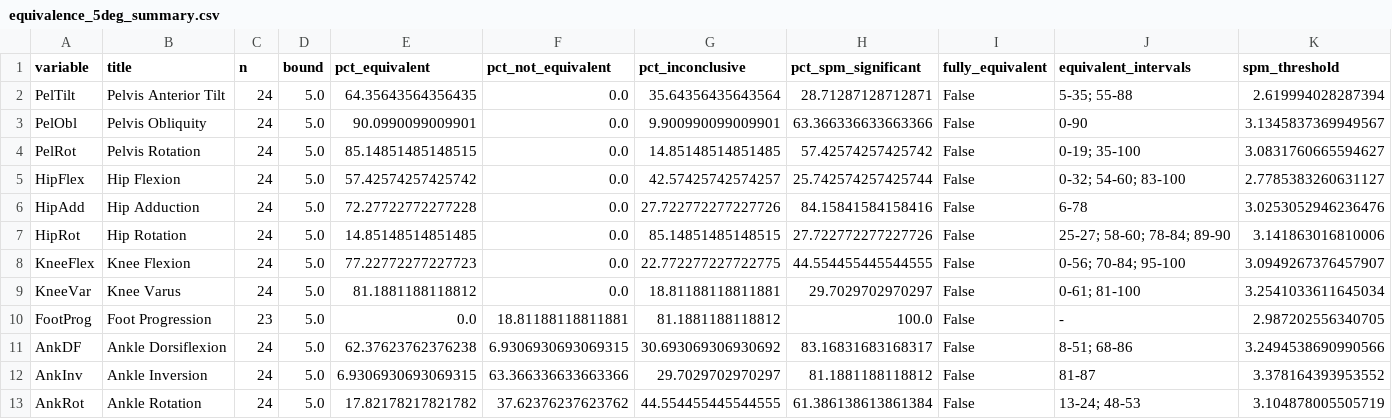
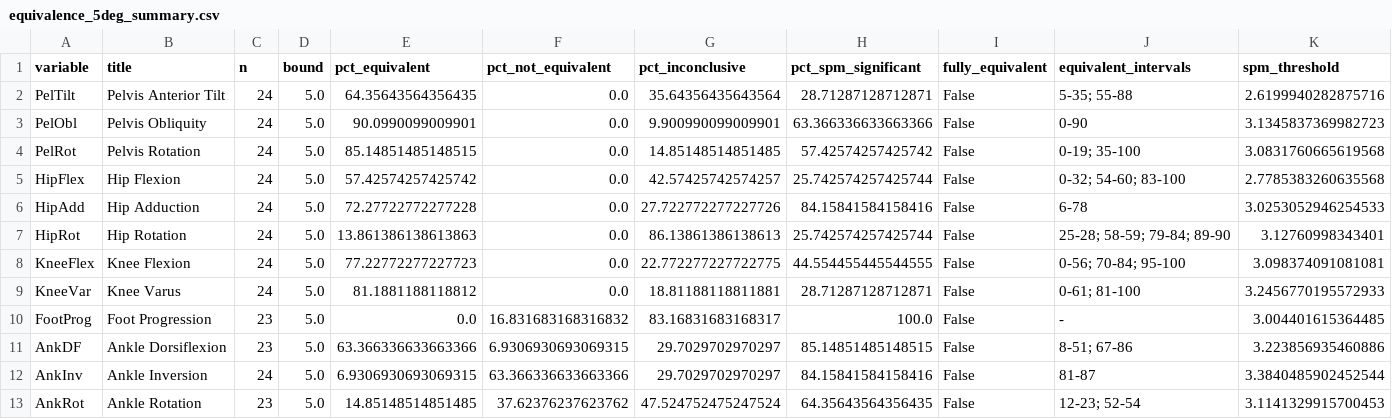
Before and after one commit to m-a-robinson/markerless-equivalence, a CSV file: python_analysis/results/equivalence_5deg_summary.csv, drawn as a sheet.

```diff
--- a/python_analysis/results/equivalence_5deg_summary.csv
+++ b/python_analysis/results/equivalence_5deg_summary.csv
@@ -1,13 +1,13 @@
 variable,title,n,bound,pct_equivalent,pct_not_equivalent,pct_inconclusive,pct_spm_significant,fully_equivalent,equivalent_intervals,spm_threshold
-PelTilt,Pelvis Anterior Tilt,24,5.0,64.35643564356435,0.0,35.64356435643564,28.71287128712871,False,5-35; 55-88,2.619994028287394
-PelObl,Pelvis Obliquity,24,5.0,90.0990099009901,0.0,9.900990099009901,63.366336633663366,False,0-90,3.1345837369949567
-PelRot,Pelvis Rotation,24,5.0,85.14851485148515,0.0,14.85148514851485,57.42574257425742,False,0-19; 35-100,3.0831760665594627
-HipFlex,Hip Flexion,24,5.0,57.42574257425742,0.0,42.57425742574257,25.742574257425744,False,0-32; 54-60; 83-100,2.7785383260631127
-HipAdd,Hip Adduction,24,5.0,72.27722772277228,0.0,27.722772277227726,84.15841584158416,False,6-78,3.0253052946236476
-HipRot,Hip Rotation,24,5.0,14.85148514851485,0.0,85.14851485148515,27.722772277227726,False,25-27; 58-60; 78-84; 89-90,3.141863016810006
-KneeFlex,Knee Flexion,24,5.0,77.22772277227723,0.0,22.772277227722775,44.554455445544555,False,0-56; 70-84; 95-100,3.0949267376457907
-KneeVar,Knee Varus,24,5.0,81.1881188118812,0.0,18.81188118811881,29.7029702970297,False,0-61; 81-100,3.2541033611645034
-FootProg,Foot Progression,23,5.0,0.0,18.81188118811881,81.1881188118812,100.0,False,-,2.987202556340705
-AnkDF,Ankle Dorsiflexion,24,5.0,62.37623762376238,6.9306930693069315,30.693069306930692,83.16831683168317,False,8-51; 68-86,3.2494538690990566
-AnkInv,Ankle Inversion,24,5.0,6.9306930693069315,63.366336633663366,29.7029702970297,81.1881188118812,False,81-87,3.378164393953552
-AnkRot,Ankle Rotation,24,5.0,17.82178217821782,37.62376237623762,44.554455445544555,61.386138613861384,False,13-24; 48-53,3.104878005505719
+PelTilt,Pelvis Anterior Tilt,24,5.0,64.35643564356435,0.0,35.64356435643564,28.71287128712871,False,5-35; 55-88,2.6199940282875716
+PelObl,Pelvis Obliquity,24,5.0,90.0990099009901,0.0,9.900990099009901,63.366336633663366,False,0-90,3.1345837369982723
+PelRot,Pelvis Rotation,24,5.0,85.14851485148515,0.0,14.85148514851485,57.42574257425742,False,0-19; 35-100,3.0831760665619568
+HipFlex,Hip Flexion,24,5.0,57.42574257425742,0.0,42.57425742574257,25.742574257425744,False,0-32; 54-60; 83-100,2.7785383260635568
+HipAdd,Hip Adduction,24,5.0,72.27722772277228,0.0,27.722772277227726,84.15841584158416,False,6-78,3.0253052946254533
+HipRot,Hip Rotation,24,5.0,13.861386138613863,0.0,86.13861386138613,25.742574257425744,False,25-28; 58-59; 79-84; 89-90,3.12760998343401
+KneeFlex,Knee Flexion,24,5.0,77.22772277227723,0.0,22.772277227722775,44.554455445544555,False,0-56; 70-84; 95-100,3.098374091081081
+KneeVar,Knee Varus,24,5.0,81.1881188118812,0.0,18.81188118811881,28.71287128712871,False,0-61; 81-100,3.2456770195572933
+FootProg,Foot Progression,23,5.0,0.0,16.831683168316832,83.16831683168317,100.0,False,-,3.004401615364485
+AnkDF,Ankle Dorsiflexion,23,5.0,63.366336633663366,6.9306930693069315,29.7029702970297,85.14851485148515,False,8-51; 67-86,3.223856935460886
+AnkInv,Ankle Inversion,24,5.0,6.9306930693069315,63.366336633663366,29.7029702970297,84.15841584158416,False,81-87,3.3840485902452544
+AnkRot,Ankle Rotation,23,5.0,14.85148514851485,37.62376237623762,47.524752475247524,64.35643564356435,False,12-23; 52-54,3.1141329915700453
```
Also changed, not shown: python_analysis/outlier_selection.csv, python_analysis/results/equivalence_5deg_selection.csv, 12 other files.
